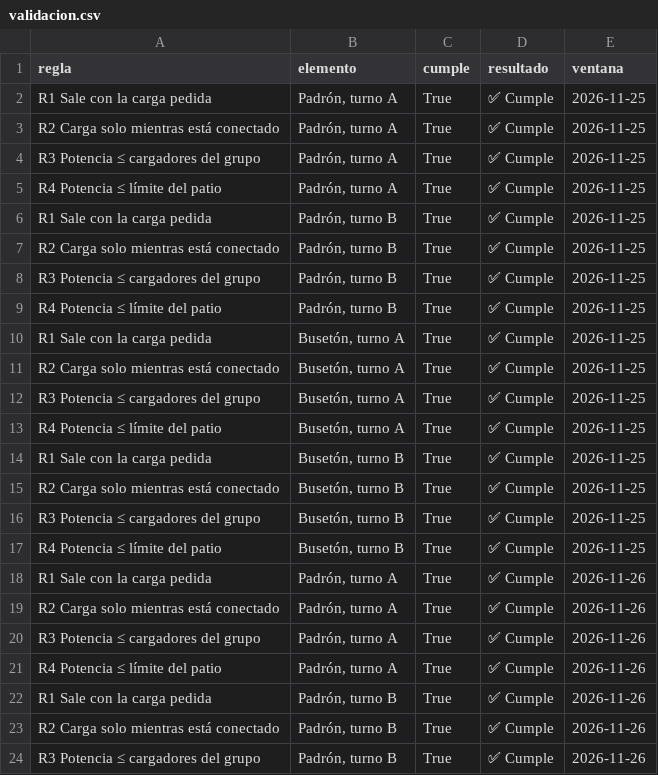
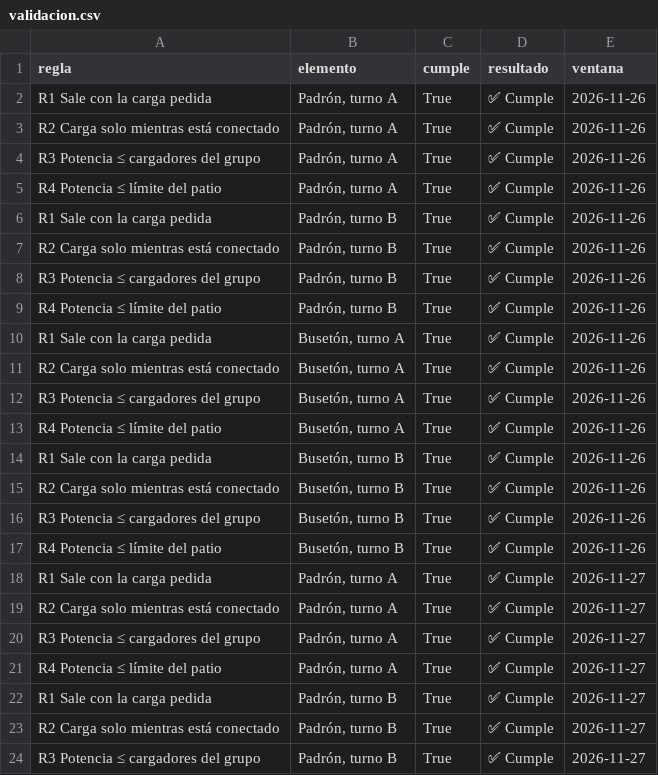
Before and after one commit to tomasjuca1-sudo/VatioPlan, a CSV file: salidas/flota/validacion.csv, drawn as a sheet; only a part is shown; the shorter side is filled out with more unchanged rows; the diff covers the shown part only.

```diff
--- a/salidas/flota/validacion.csv
+++ b/salidas/flota/validacion.csv
@@ -1,18 +1,2 @@
 regla,elemento,cumple,resultado,ventana
-R1 Sale con la carga pedida,"Padrón, turno A",True,✅ Cumple,2026-11-25
-R2 Carga solo mientras está conectado,"Padrón, turno A",True,✅ Cumple,2026-11-25
-R3 Potencia ≤ cargadores del grupo,"Padrón, turno A",True,✅ Cumple,2026-11-25
-R4 Potencia ≤ límite del patio,"Padrón, turno A",True,✅ Cumple,2026-11-25
-R1 Sale con la carga pedida,"Padrón, turno B",True,✅ Cumple,2026-11-25
-R2 Carga solo mientras está conectado,"Padrón, turno B",True,✅ Cumple,2026-11-25
-R3 Potencia ≤ cargadores del grupo,"Padrón, turno B",True,✅ Cumple,2026-11-25
-R4 Potencia ≤ límite del patio,"Padrón, turno B",True,✅ Cumple,2026-11-25
-R1 Sale con la carga pedida,"Busetón, turno A",True,✅ Cumple,2026-11-25
-R2 Carga solo mientras está conectado,"Busetón, turno A",True,✅ Cumple,2026-11-25
-R3 Potencia ≤ cargadores del grupo,"Busetón, turno A",True,✅ Cumple,2026-11-25
-R4 Potencia ≤ límite del patio,"Busetón, turno A",True,✅ Cumple,2026-11-25
-R1 Sale con la carga pedida,"Busetón, turno B",True,✅ Cumple,2026-11-25
-R2 Carga solo mientras está conectado,"Busetón, turno B",True,✅ Cumple,2026-11-25
-R3 Potencia ≤ cargadores del grupo,"Busetón, turno B",True,✅ Cumple,2026-11-25
-R4 Potencia ≤ límite del patio,"Busetón, turno B",True,✅ Cumple,2026-11-25
 R1 Sale con la carga pedida,"Padrón, turno A",True,✅ Cumple,2026-11-26
```
Also changed, not shown: 16 added rows elsewhere in this file, salidas/fabrica/planes_kw.csv, salidas/fabrica/validacion.csv, 6 other files.
